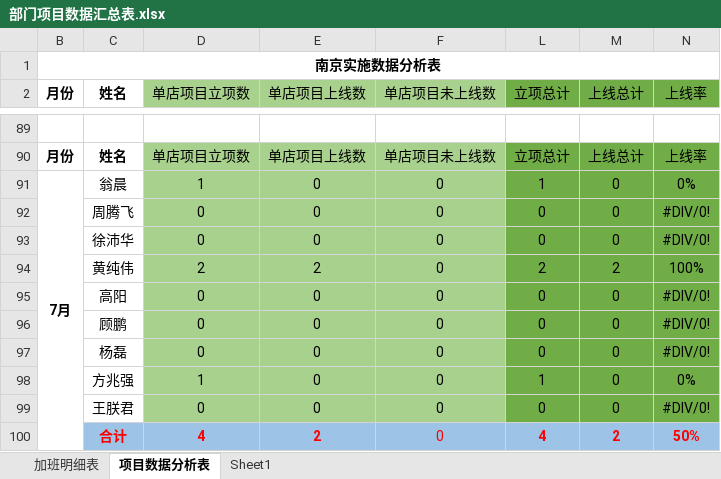
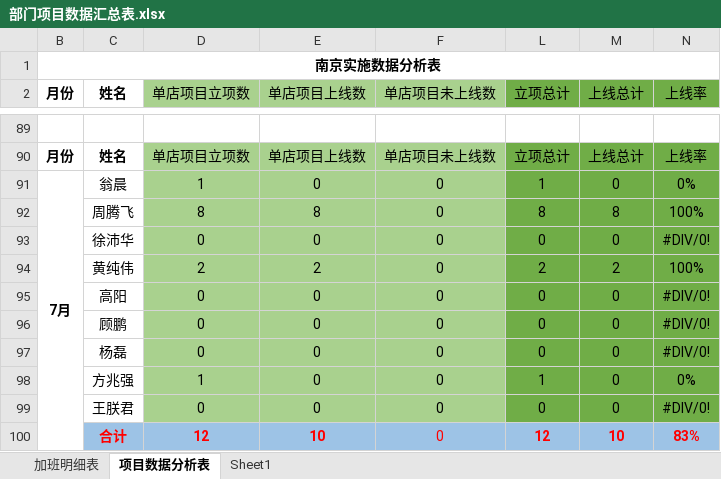
Before and after one commit to zhanglei601396810/NanJing, an Excel workbook: 部门项目数据汇总表.xlsx, sheet 项目数据分析表, drawn as a sheet; only a part is shown, gaps mark what is left out; values as stored, in another font and other column widths than the file's, no borders; removed rows and columns are numbered as before the commit, all else as after; the diff names each change by its address in the sheet, - before the commit and + after, or states it on an @@ line.

Commit message:
经旺平

```diff
--- a/部门项目数据汇总表.xlsx (sheet 项目数据分析表)
+++ b/部门项目数据汇总表.xlsx (sheet 项目数据分析表)
-row 92:  | 周腾飞 | 0 | 0 | 0 | 0 | 0 | #DIV/0!
+row 92:  | 周腾飞 | 8 | 8 | 0 | 8 | 8 | 100%
-row 100:  | 合计 | 4 | 2 | 0 | 4 | 2 | 50%
+row 100:  | 合计 | 12 | 10 | 0 | 12 | 10 | 83%
```
